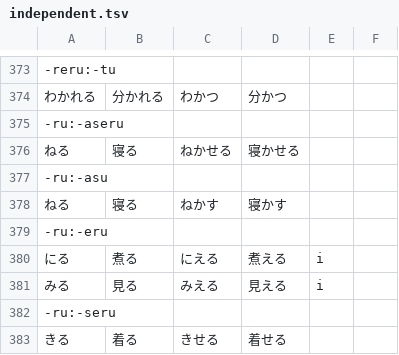
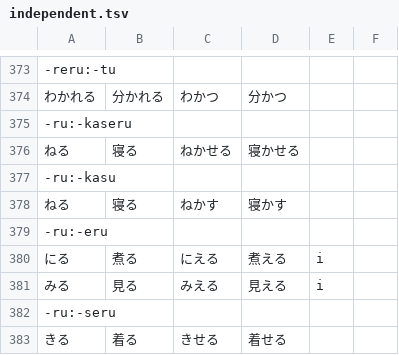
Before and after one commit to hiroshi-manabe/Japanese_verb_derivation, a TSV file: independent.tsv, drawn as a sheet; only a part is shown, gaps mark what is left out.

Commit message:
Fixed errors.

```diff
--- a/independent.tsv
+++ b/independent.tsv
@@ -374,5 +374,5 @@
 わかれる	分かれる	わかつ	分かつ
--ru:-aseru
+-ru:-kaseru
 ねる	寝る	ねかせる	寝かせる
--ru:-asu
+-ru:-kasu
 ねる	寝る	ねかす	寝かす
```
